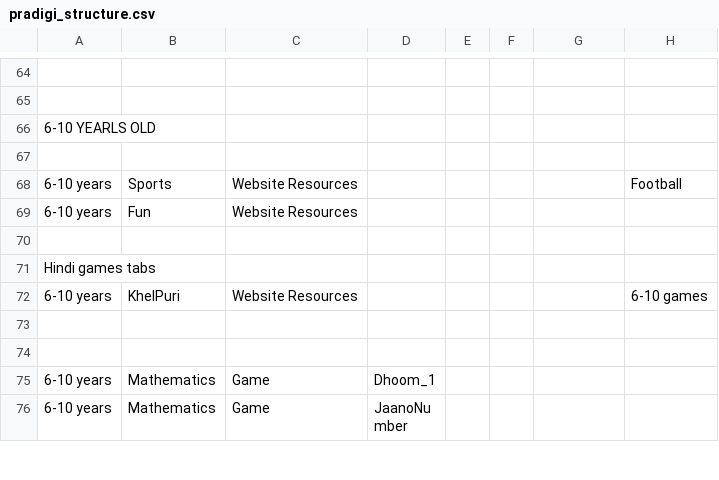
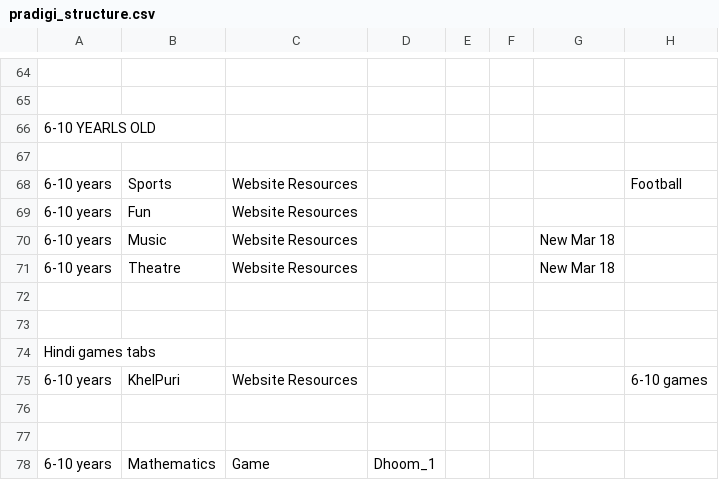
Before and after one commit to learningequality/sushi-chef-pradigi, a CSV file: chefdata/vader/trees/pradigi_structure.csv, drawn as a sheet; only a part is shown, gaps mark what is left out; the shorter side is filled out with more unchanged rows; the diff names each change by its address in the sheet, - before the commit and + after, or states it on an @@ line.

Commit message:
save trees from todays runs

```diff
--- a/chefdata/vader/trees/pradigi_structure.csv
+++ b/chefdata/vader/trees/pradigi_structure.csv
+row 70: 6-10 years | Music | Website Resources |  |  |  | New Mar 18
+row 71: 6-10 years | Theatre | Website Resources |  |  |  | New Mar 18
+row 72: (empty)
```
Also changed, not shown: 13 other files.
